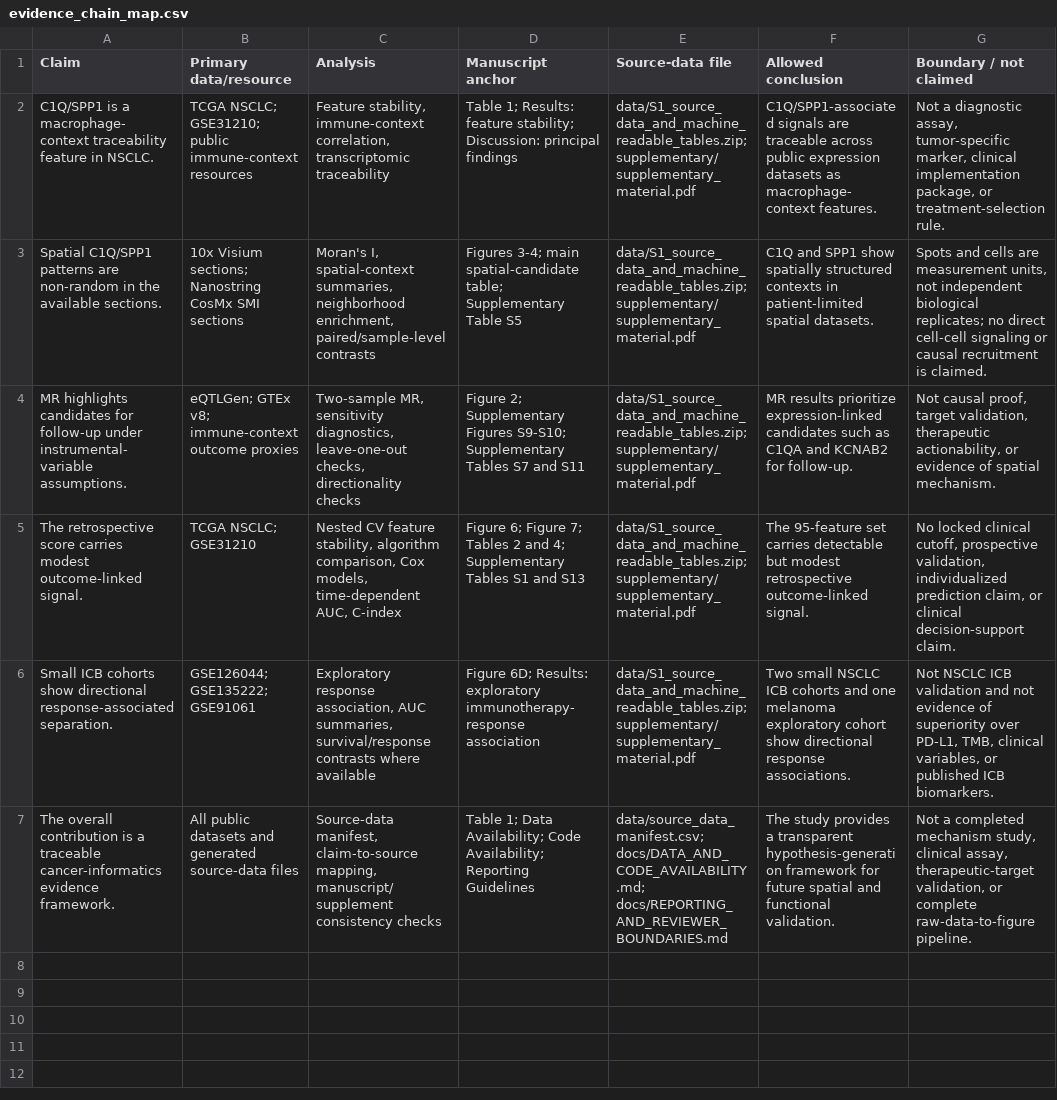
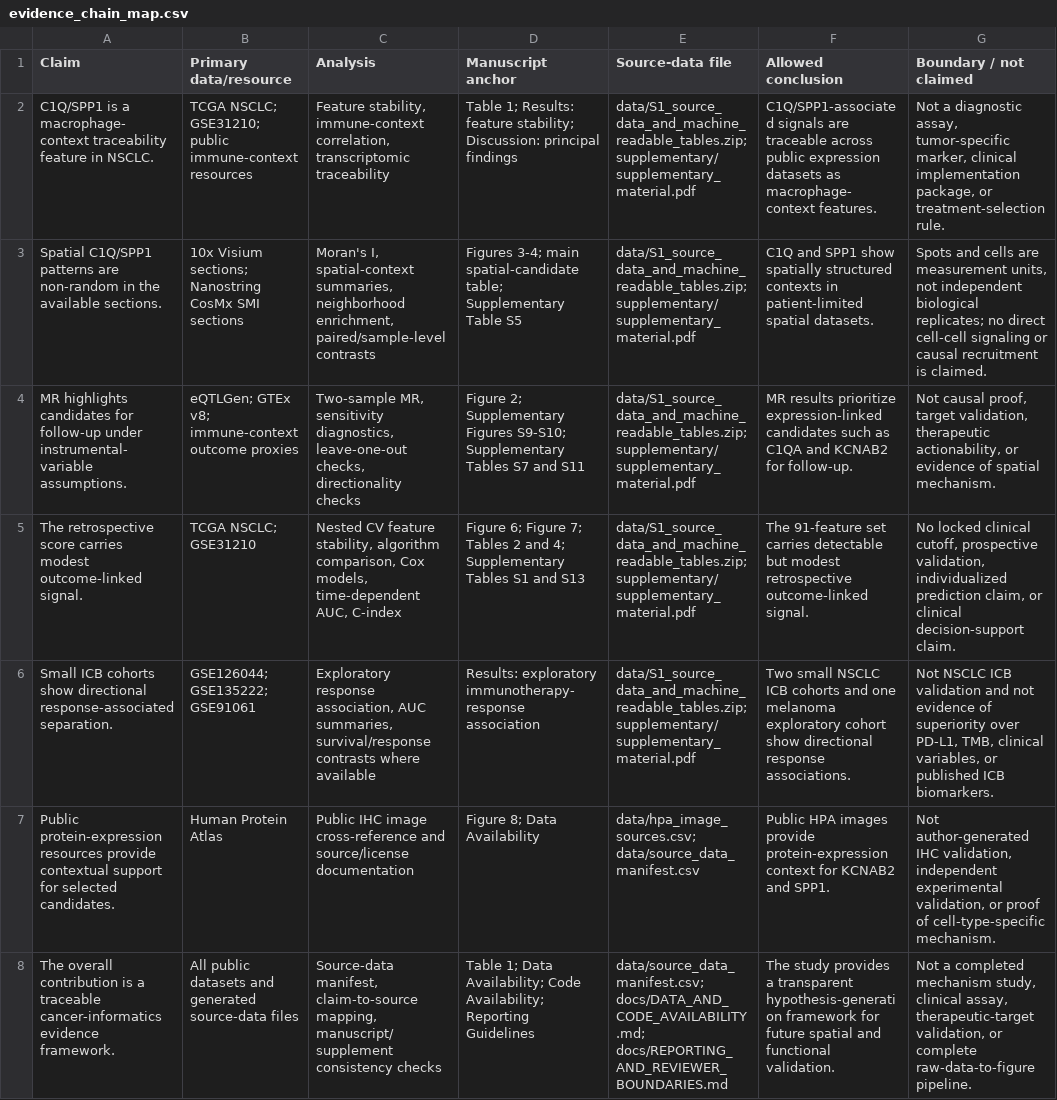
Before and after one commit to morningLxj/spatial-immunotherapy-prediction, a CSV file: data/evidence_chain_map.csv, drawn as a sheet; the diff names each change by its address in the sheet, - before the commit and + after, or states it on an @@ line.

```diff
--- a/data/evidence_chain_map.csv
+++ b/data/evidence_chain_map.csv
-F5 (Allowed conclusion): The 95-feature set carries…
+F5 (Allowed conclusion): The 91-feature set carries…
-D6 (Manuscript anchor): Figure 6D; Results: exploratory…
+D6 (Manuscript anchor): Results: exploratory…
+row 7: Public protein-expression resources provide contextual support for selected candidates. | Human Protein Atlas | Public IHC image cross-reference and source/license documentation | Figure 8; Data Availability | data/hpa_image_sources.csv; data/source_data_manifest.csv | Public HPA images provide protein-expression context for KCNAB2 and SPP1. | Not author-generated IHC validation, independent experimental validation, or proof of cell-type-specific mechanism.
```
Also changed, not shown: data/source_data_manifest.csv, 53 other files.
